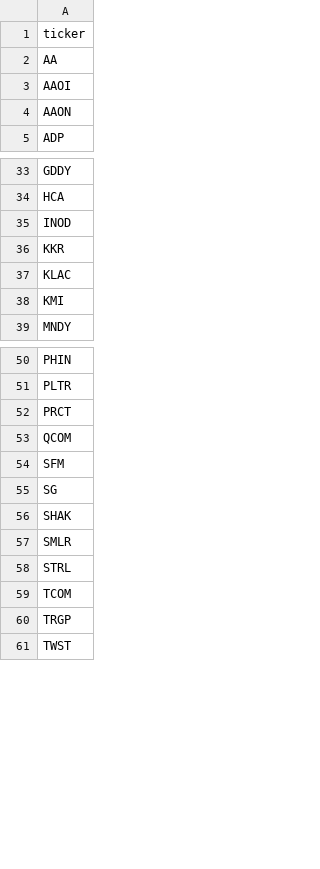
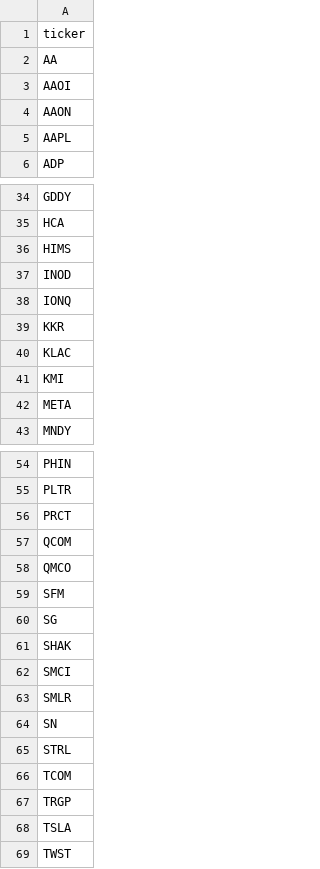
Before and after one commit to kjkubik/LittleStockStudy, a CSV file: resources/HistoricalData/filtered_tickers.csv, drawn as a sheet; only a part is shown, gaps mark what is left out; the diff covers the shown part only; the diff names each change by its address in the sheet, - before the commit and + after, or states it on an @@ line.

Commit message:
Clean up STEP002FilterStocks.py

```diff
--- a/resources/HistoricalData/filtered_tickers.csv
+++ b/resources/HistoricalData/filtered_tickers.csv
+row 5: AAPL
+row 36: HIMS
+row 38: IONQ
+row 42: META
+row 58: QMCO
+row 62: SMCI
+row 64: SN
+row 68: TSLA
```
Also changed, not shown: 2 added rows and 1 removed row elsewhere in this file, 3 other files.
